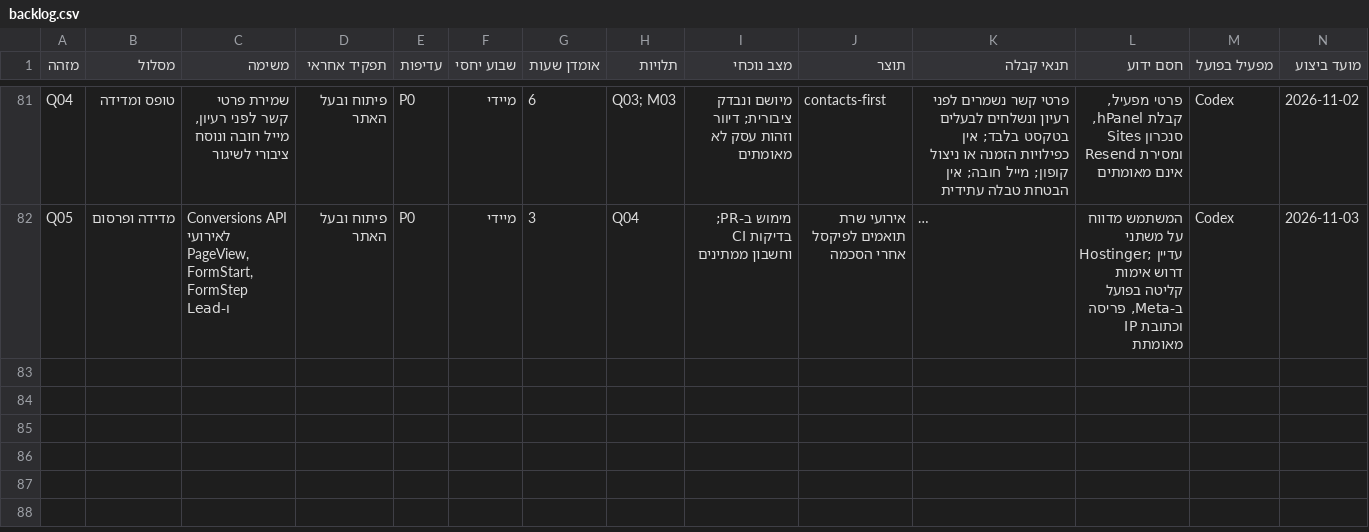
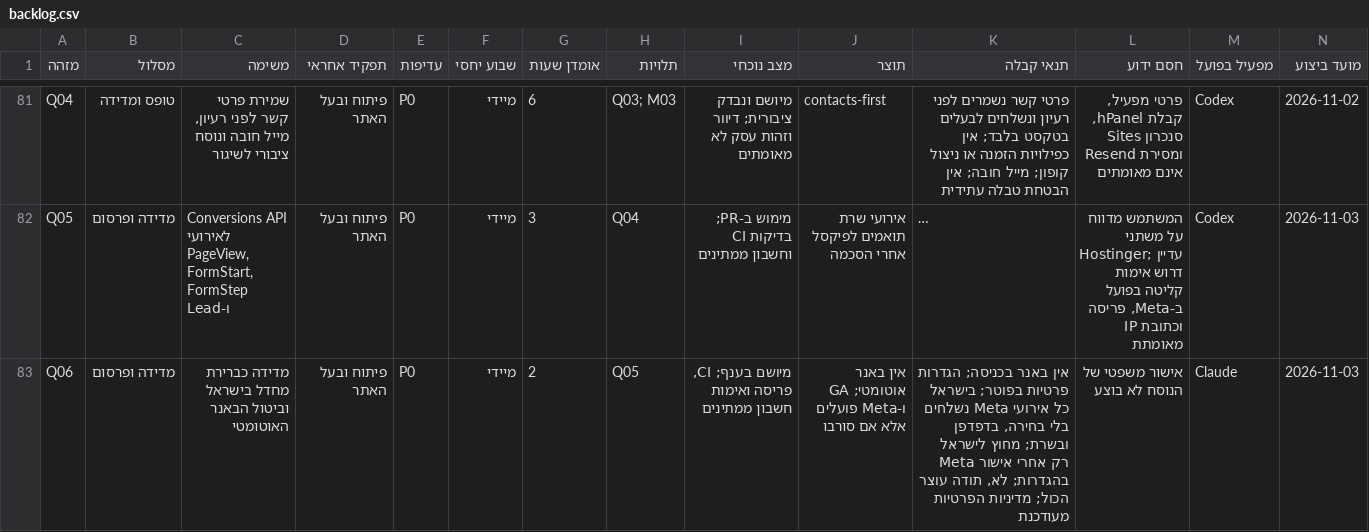
Before and after one commit to atzilul/partyprint, a CSV file: docs/search-execution/backlog.csv, drawn as a sheet; only a part is shown, gaps mark what is left out; long unchanged cells end in …; rows hold the shown columns only; the diff names each change by its address in the sheet, - before the commit and + after, or states it on an @@ line.

```diff
--- a/docs/search-execution/backlog.csv
+++ b/docs/search-execution/backlog.csv
+row 83: Q06 | מדידה ופרסום | מדידה כברירת מחדל בישראל וביטול הבאנר האוטומטי | פיתוח ובעל האתר | P0 | מיידי | 2 | Q05 | מיושם בענף; CI, פריסה ואימות חשבון ממתינים | אין באנר אוטומטי; GA ו-Meta פועלים אלא אם סורבו | אין באנר בכניסה; הגדרות פרטיות בפוטר; בישראל כל אירועי Meta נשלחים בלי בחירה, בדפדפן ובשרת; מחוץ לישראל Meta רק אחרי אישור בהגדרות; לא, תודה עוצר הכול; מדיניות הפרטיות מעודכנת | אישור משפטי של הנוסח לא בוצע | Claude | 2026-11-03
```
Also changed, not shown: 8 other files.
